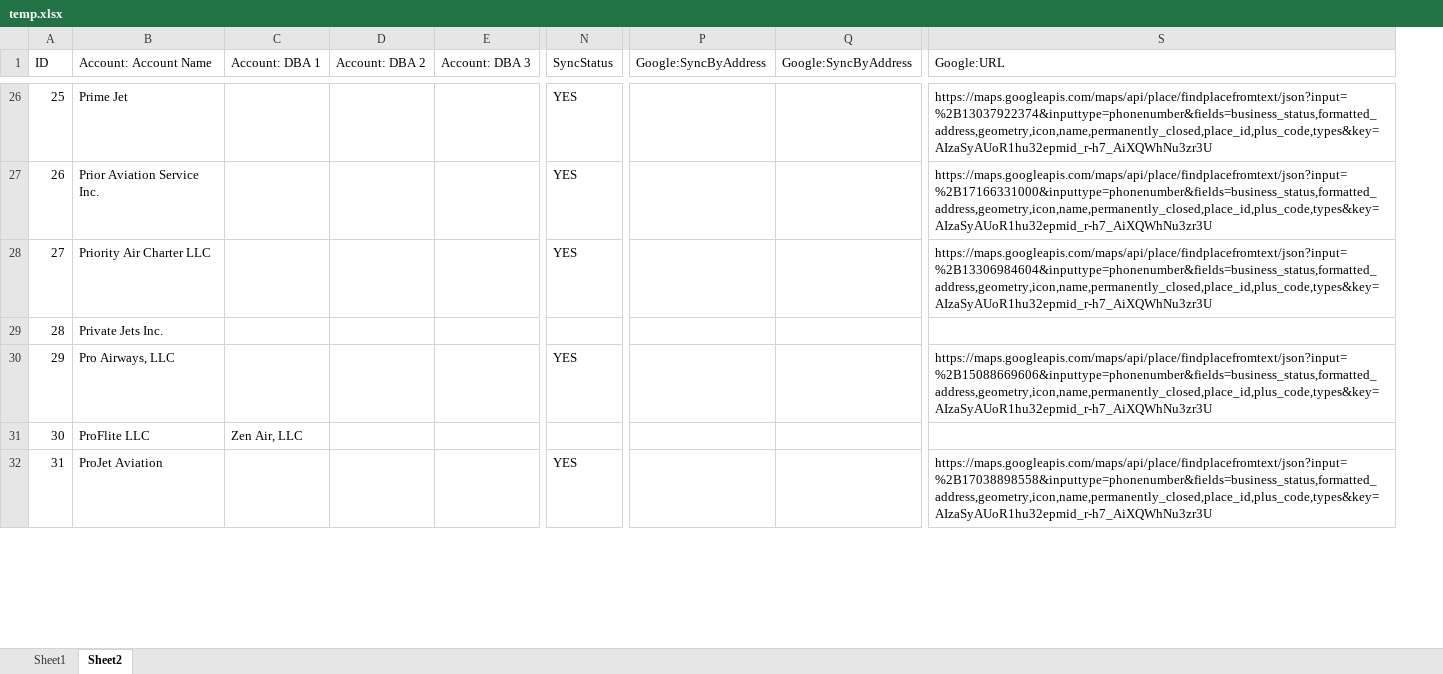
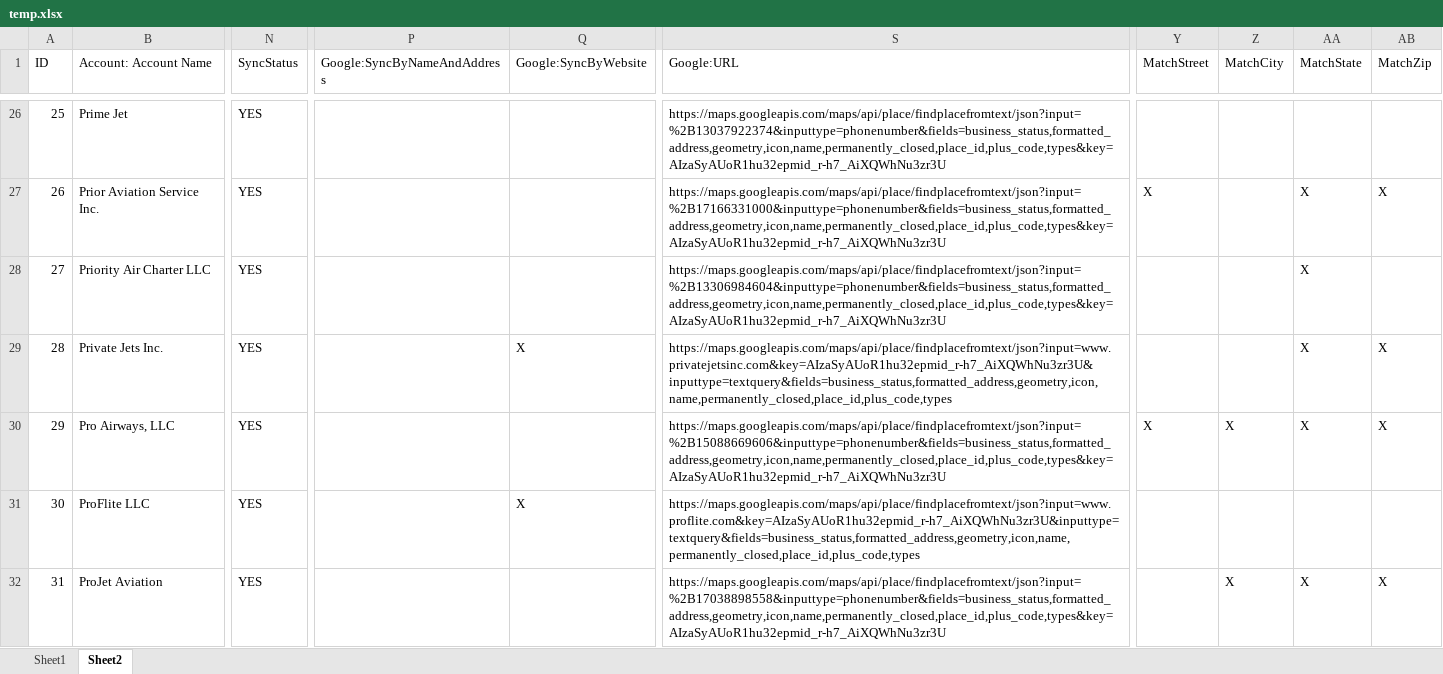
Before and after one commit to jaredbaszler/data_sync_desktop, an Excel workbook: assets/temp.xlsx, sheet Sheet2, drawn as a sheet; only a part is shown, gaps mark what is left out; values as stored, in another font and other column widths than the file's, no cell formats; removed rows and columns are numbered as before the commit, all else as after; the diff covers the shown part only; the diff names each change by its address in the sheet, - before the commit and + after, or states it on an @@ line.

```diff
--- a/assets/temp.xlsx (sheet Sheet2)
+++ b/assets/temp.xlsx (sheet Sheet2)
@@ column C (Account: DBA 1) hidden, row 31: Zen Air, LLC @@
@@ column D (Account: DBA 2) hidden, empty @@
@@ column E (Account: DBA 3) hidden, empty @@
-column P (Google:SyncByAddress), empty
+column P (Google:SyncByNameAndAddress), empty
+column Y (MatchStreet), rows 27-30: X |  |  | X
+column Z (MatchCity), rows 30-32: X |  | X
+column AA (MatchState), rows 27-32: X | X | X | X |  | X
+column AB (MatchZip), rows 27-32: X |  | X | X |  | X
-Q1: Google:SyncByAddress
+Q1: Google:SyncByWebsite
-N29 (SyncStatus): (empty)
+N29 (SyncStatus): YES
-Q29 (Google:SyncByWebsite): (empty)
+Q29 (Google:SyncByWebsite): X
-S29 (Google:URL): (empty)
+S29 (Google:URL): https://maps.googleapis.com/maps/api/place/findplacefromtext/json?input=www.privatejetsinc.com&key=AIzaSyAUoR1hu32epmid_r-h7_AiXQWhNu3zr3U&inputtype=textquery&fields=business_status,formatted_address,geometry,icon,name,permanently_closed,place_id,plus_code,types
-N31 (SyncStatus): (empty)
+N31 (SyncStatus): YES
-Q31 (Google:SyncByWebsite): (empty)
+Q31 (Google:SyncByWebsite): X
-S31 (Google:URL): (empty)
+S31 (Google:URL): https://maps.googleapis.com/maps/api/place/findplacefromtext/json?input=www.proflite.com&key=AIzaSyAUoR1hu32epmid_r-h7_AiXQWhNu3zr3U&inputtype=textquery&fields=business_status,formatted_address,geometry,icon,name,permanently_closed,place_id,plus_code,types
```
Also changed, not shown: 1 added row and 304 edited cells elsewhere in this sheet, cell formats, 3 other files.
